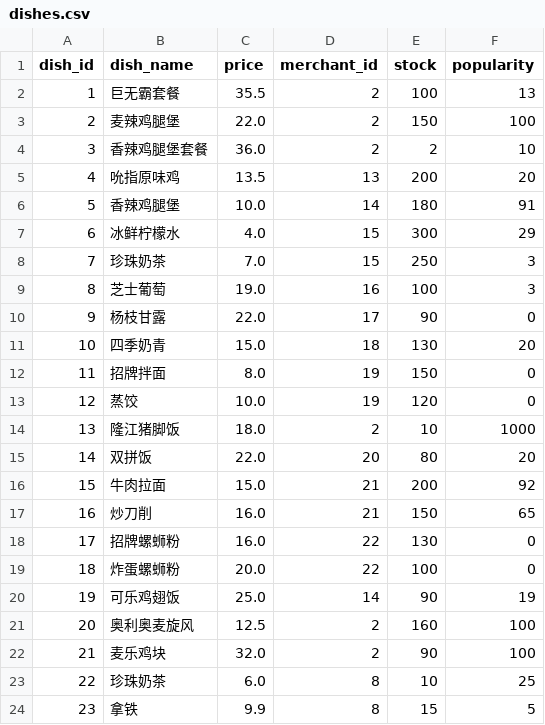
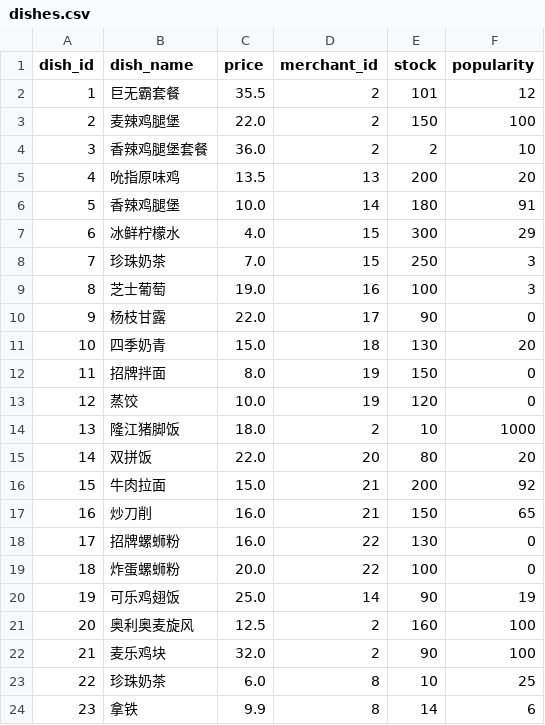
Before and after one commit to ningzh-h/Campus-Ordering-System, a CSV file: resources/sys/dishes.csv, drawn as a sheet.

```diff
--- a/resources/sys/dishes.csv
+++ b/resources/sys/dishes.csv
@@ -1,3 +1,3 @@
 dish_id,dish_name,price,merchant_id,stock,popularity
-1,巨无霸套餐,35.5,2,100,13
+1,巨无霸套餐,35.5,2,101,12
 2,麦辣鸡腿堡,22.0,2,150,100
@@ -23,2 +23,2 @@ dish_id,dish_name,price,merchant_id,stock,popularity
 22,珍珠奶茶,6.0,8,10,25
-23,拿铁,9.9,8,15,5
+23,拿铁,9.9,8,14,6
```
Also changed, not shown: resources/sys/orders.csv, resources/sys/users.csv, 5 other files.
